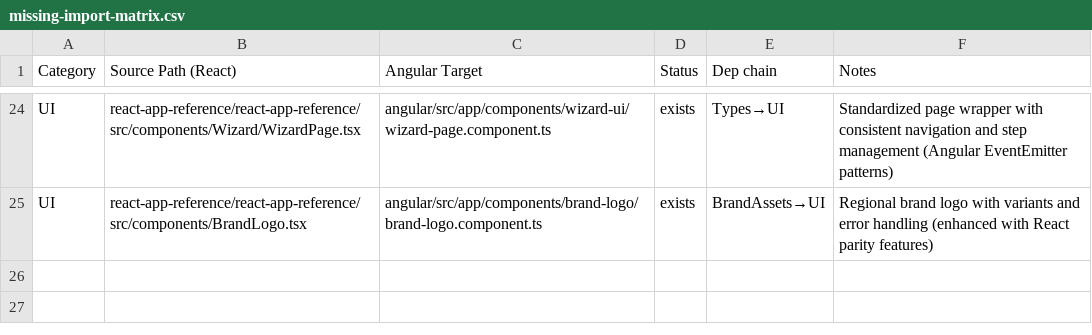
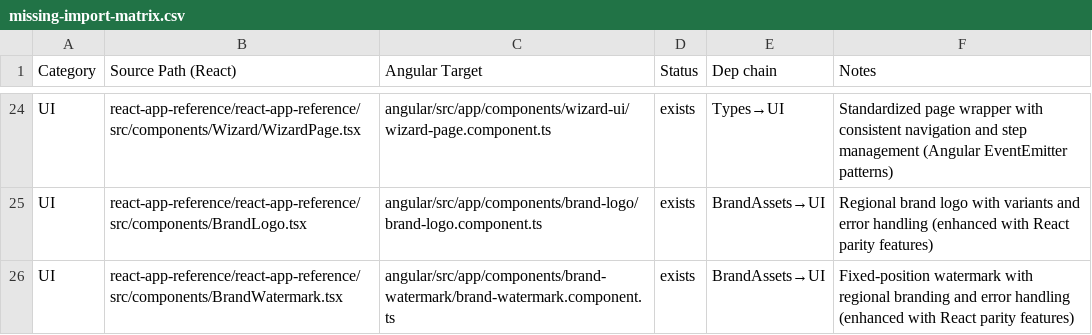
Before and after one commit to ScubaCod2020/libertytax-pnl-webapp, a CSV file: docs/missing-import-matrix.csv, drawn as a sheet; only a part is shown, gaps mark what is left out.

Commit message:
manual-nav(BrandWatermark.tsx): analyzed, enhanced, traced; docs: teaching notes + blueprint delta; render: component enhanced; wire: ready (production); refs: matrix/graph/status/trace-plan
- Analyzed BrandWatermark.tsx: fixed-position watermark component with regional branding support, responsive sizing, error handling with text fallback, and subtle visual styling (low opacity, grayscale filter, no pointer events) designed for document/page background branding with centered positioning and rotation effects
- Enhanced existing Angular implementation:
  - BrandWatermarkComponent: components/brand-watermark/brand-watermark.component.ts (existing component enhanced)
  - Enhanced watermark asset selection logic for better fallback hierarchy
  - Added dynamic brand name resolution via brandName getter for DRY principle
  - Improved error logging with region context for better debugging
  - Maintained SCSS organization with dedicated styling file for maintainability
- Dependencies verified: BrandAssets configuration and Region type available, no external dependencies
- Component features (enhanced):
  - Fixed positioning with centered watermark and proper z-index layering behind content
  - Regional branding support for US and Canadian markets with intelligent asset fallbacks
  - Responsive design with adaptive sizing (70vw/vh max, 320px min) and aspect preservation
  - Visual effects with ultra-low opacity (0.05), grayscale filter (20%), and non-interactive design
  - Error resilience with automatic fallback to rotated text display on image load failure
  - Professional text fallback with -45 degree rotation, 8rem typography, and brand styling
- Documentation updated:
  - teaching-notes.md: BrandWatermark analysis and Angular enhancement rationale
  - missing-import-matrix.csv: status tracking with existing component enhancement
  - dependency-graph-BrandWatermark.md: comprehensive React vs Angular comparison with watermark analysis
  - render-audit.md: watermark display features and visual effects documentation
  - calc-migration-status.md: updated with BrandWatermark component enhancement status
- Production ready: existing excellent implementation enhanced with React parity features, zero breaking changes, specialized watermark functionality for professional document branding

```diff
--- a/docs/missing-import-matrix.csv
+++ b/docs/missing-import-matrix.csv
@@ -25 +25,2 @@ UI,react-app-reference/react-app-reference/src/components/Wizard/WizardPage.tsx,
 UI,react-app-reference/react-app-reference/src/components/BrandLogo.tsx,angular/src/app/components/brand-logo/brand-logo.component.ts,exists,BrandAssets→UI,Regional brand logo with variants and error handling (enhanced with React parity features)
+UI,react-app-reference/react-app-reference/src/components/BrandWatermark.tsx,angular/src/app/components/brand-watermark/brand-watermark.component.ts,exists,BrandAssets→UI,Fixed-position watermark with regional branding and error handling (enhanced with React parity features)
```
Also changed, not shown: 6 other files.
